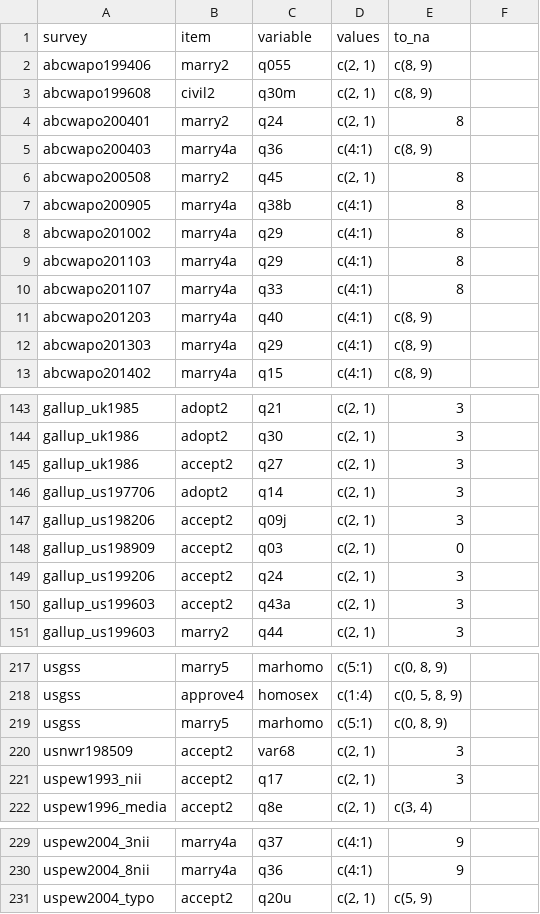
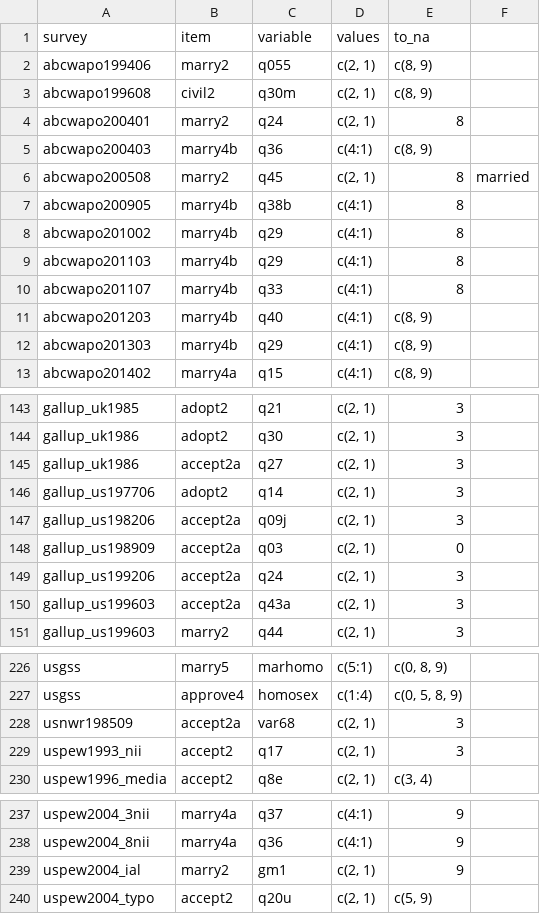
Before and after one commit to fsolt/dcpo_gayrights, a CSV file: data-raw/surveys_gm.csv, drawn as a sheet; only a part is shown, gaps mark what is left out; the diff covers the shown part only.

Commit message:
add new marry4a surveys; distinguish marry4b

```diff
--- a/data-raw/surveys_gm.csv
+++ b/data-raw/surveys_gm.csv
@@ -5,8 +5,8 @@ abcwapo200401,marry2,q24,"c(2, 1)",8
-abcwapo200403,marry4a,q36,c(4:1),"c(8, 9)"
-abcwapo200508,marry2,q45,"c(2, 1)",8
-abcwapo200905,marry4a,q38b,c(4:1),8
-abcwapo201002,marry4a,q29,c(4:1),8
-abcwapo201103,marry4a,q29,c(4:1),8
-abcwapo201107,marry4a,q33,c(4:1),8
-abcwapo201203,marry4a,q40,c(4:1),"c(8, 9)"
-abcwapo201303,marry4a,q29,c(4:1),"c(8, 9)"
+abcwapo200403,marry4b,q36,c(4:1),"c(8, 9)",
+abcwapo200508,marry2,q45,"c(2, 1)",8,married
+abcwapo200905,marry4b,q38b,c(4:1),8,
+abcwapo201002,marry4b,q29,c(4:1),8,
+abcwapo201103,marry4b,q29,c(4:1),8,
+abcwapo201107,marry4b,q33,c(4:1),8,
+abcwapo201203,marry4b,q40,c(4:1),"c(8, 9)",
+abcwapo201303,marry4b,q29,c(4:1),"c(8, 9)",
@@ -145 +145 @@ gallup_uk1986,adopt2,q30,"c(2, 1)",3
-gallup_uk1986,accept2,q27,"c(2, 1)",3
+gallup_uk1986,accept2a,q27,"c(2, 1)",3,
@@ -147,4 +147,4 @@ gallup_us197706,adopt2,q14,"c(2, 1)",3
-gallup_us198206,accept2,q09j,"c(2, 1)",3
-gallup_us198909,accept2,q03,"c(2, 1)",0
-gallup_us199206,accept2,q24,"c(2, 1)",3
-gallup_us199603,accept2,q43a,"c(2, 1)",3
+gallup_us198206,accept2a,q09j,"c(2, 1)",3,
+gallup_us198909,accept2a,q03,"c(2, 1)",0,
+gallup_us199206,accept2a,q24,"c(2, 1)",3,
+gallup_us199603,accept2a,q43a,"c(2, 1)",3,
@@ -219,2 +228 @@ usgss,approve4,homosex,c(1:4),"c(0, 5, 8, 9)"
-usgss,marry5,marhomo,c(5:1),"c(0, 8, 9)"
-usnwr198509,accept2,var68,"c(2, 1)",3
+usnwr198509,accept2a,var68,"c(2, 1)",3,
@@ -230,0 +239 @@ uspew2004_8nii,marry4a,q36,c(4:1),9
+uspew2004_ial,marry2,gm1,"c(2, 1)",9,
```
Also changed, not shown: 14 added rows, 1 removed row, 1 moved row and 2 edited cells elsewhere in this file.
